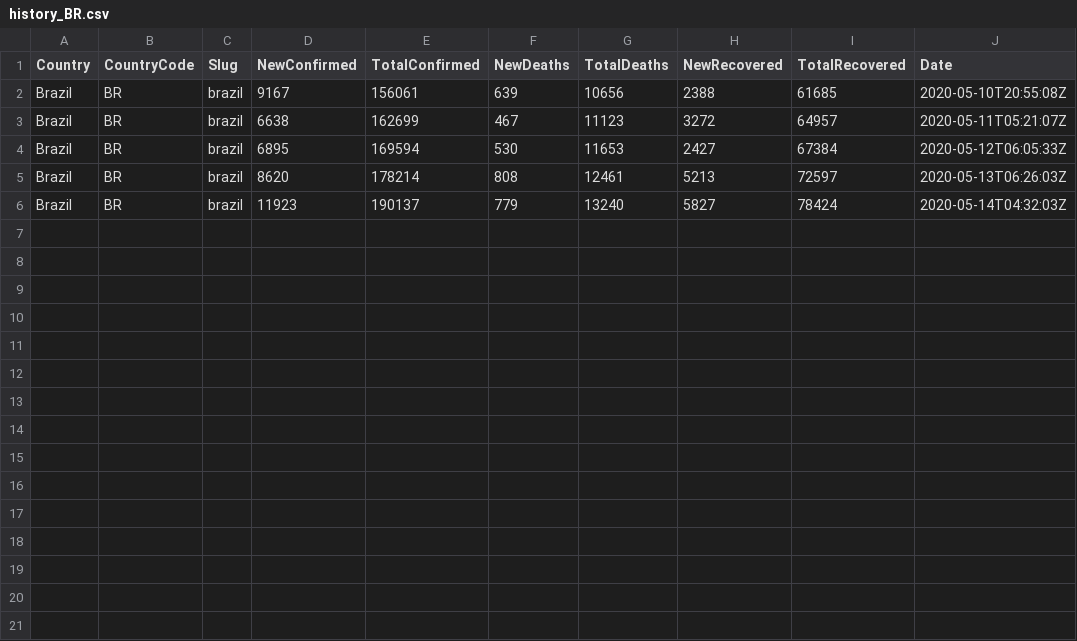
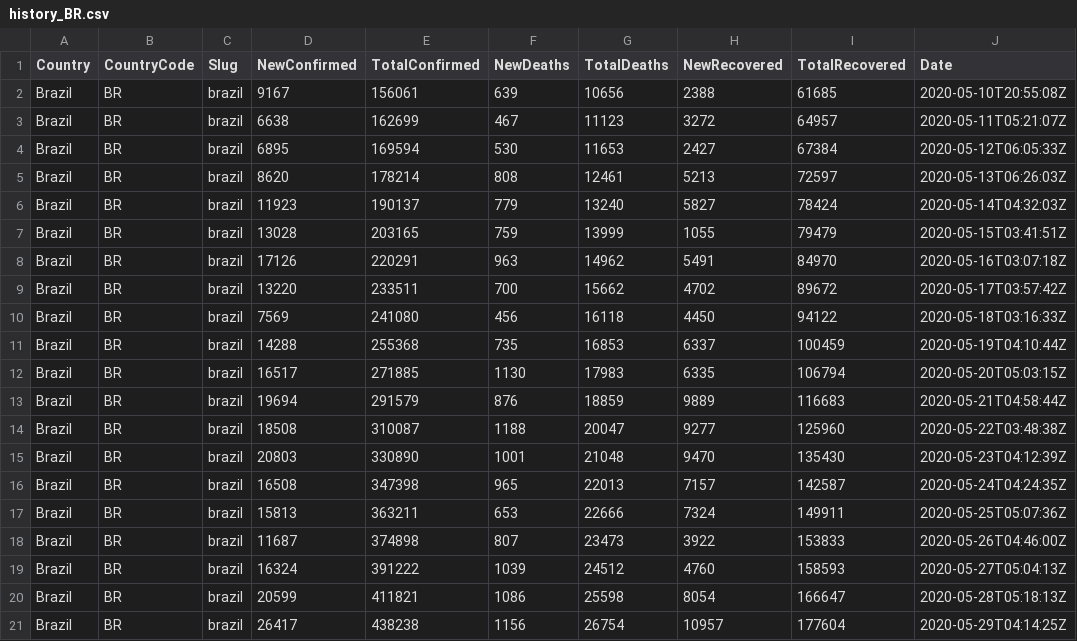
Before and after one commit to bernaferrari/covid19-br, a CSV file: public/history_BR.csv, drawn as a sheet; the diff names each change by its address in the sheet, - before the commit and + after, or states it on an @@ line.

```diff
--- a/public/history_BR.csv
+++ b/public/history_BR.csv
+row 7: Brazil | BR | brazil | 13028 | 203165 | 759 | 13999 | 1055 | 79479 | 2020-05-15T03:41:51Z
+row 8: Brazil | BR | brazil | 17126 | 220291 | 963 | 14962 | 5491 | 84970 | 2020-05-16T03:07:18Z
+row 9: Brazil | BR | brazil | 13220 | 233511 | 700 | 15662 | 4702 | 89672 | 2020-05-17T03:57:42Z
+row 10: Brazil | BR | brazil | 7569 | 241080 | 456 | 16118 | 4450 | 94122 | 2020-05-18T03:16:33Z
+row 11: Brazil | BR | brazil | 14288 | 255368 | 735 | 16853 | 6337 | 100459 | 2020-05-19T04:10:44Z
+row 12: Brazil | BR | brazil | 16517 | 271885 | 1130 | 17983 | 6335 | 106794 | 2020-05-20T05:03:15Z
+row 13: Brazil | BR | brazil | 19694 | 291579 | 876 | 18859 | 9889 | 116683 | 2020-05-21T04:58:44Z
+row 14: Brazil | BR | brazil | 18508 | 310087 | 1188 | 20047 | 9277 | 125960 | 2020-05-22T03:48:38Z
+row 15: Brazil | BR | brazil | 20803 | 330890 | 1001 | 21048 | 9470 | 135430 | 2020-05-23T04:12:39Z
+row 16: Brazil | BR | brazil | 16508 | 347398 | 965 | 22013 | 7157 | 142587 | 2020-05-24T04:24:35Z
+row 17: Brazil | BR | brazil | 15813 | 363211 | 653 | 22666 | 7324 | 149911 | 2020-05-25T05:07:36Z
+row 18: Brazil | BR | brazil | 11687 | 374898 | 807 | 23473 | 3922 | 153833 | 2020-05-26T04:46:00Z
+row 19: Brazil | BR | brazil | 16324 | 391222 | 1039 | 24512 | 4760 | 158593 | 2020-05-27T05:04:13Z
+row 20: Brazil | BR | brazil | 20599 | 411821 | 1086 | 25598 | 8054 | 166647 | 2020-05-28T05:18:13Z
+row 21: Brazil | BR | brazil | 26417 | 438238 | 1156 | 26754 | 10957 | 177604 | 2020-05-29T04:14:25Z
```
Also changed, not shown: public/caso_shrink.csv, public/history_GL.csv, 5 other files.
